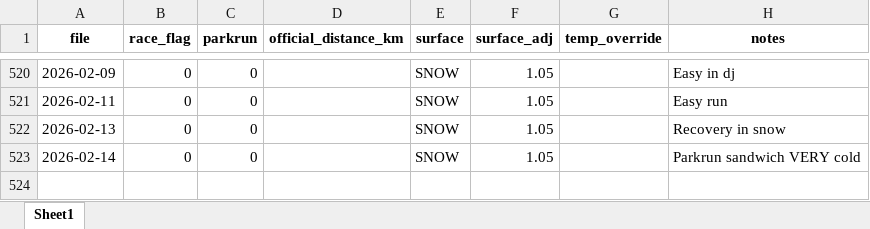
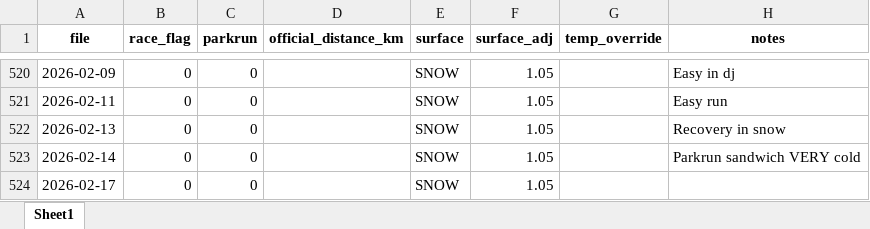
Before and after one commit to dobssi/Fitness-Data, an Excel workbook: activity_overrides.xlsx, sheet Sheet1, drawn as a sheet; only a part is shown, gaps mark what is left out; values as stored, in another font and other column widths than the file's, no borders; the diff names each change by its address in the sheet, - before the commit and + after, or states it on an @@ line.

```diff
--- a/activity_overrides.xlsx (sheet Sheet1)
+++ b/activity_overrides.xlsx (sheet Sheet1)
+row 524: 2026-02-17 | 0 | 0 |  | SNOW | 1.05
```
Also changed, not shown: 2 other files.
